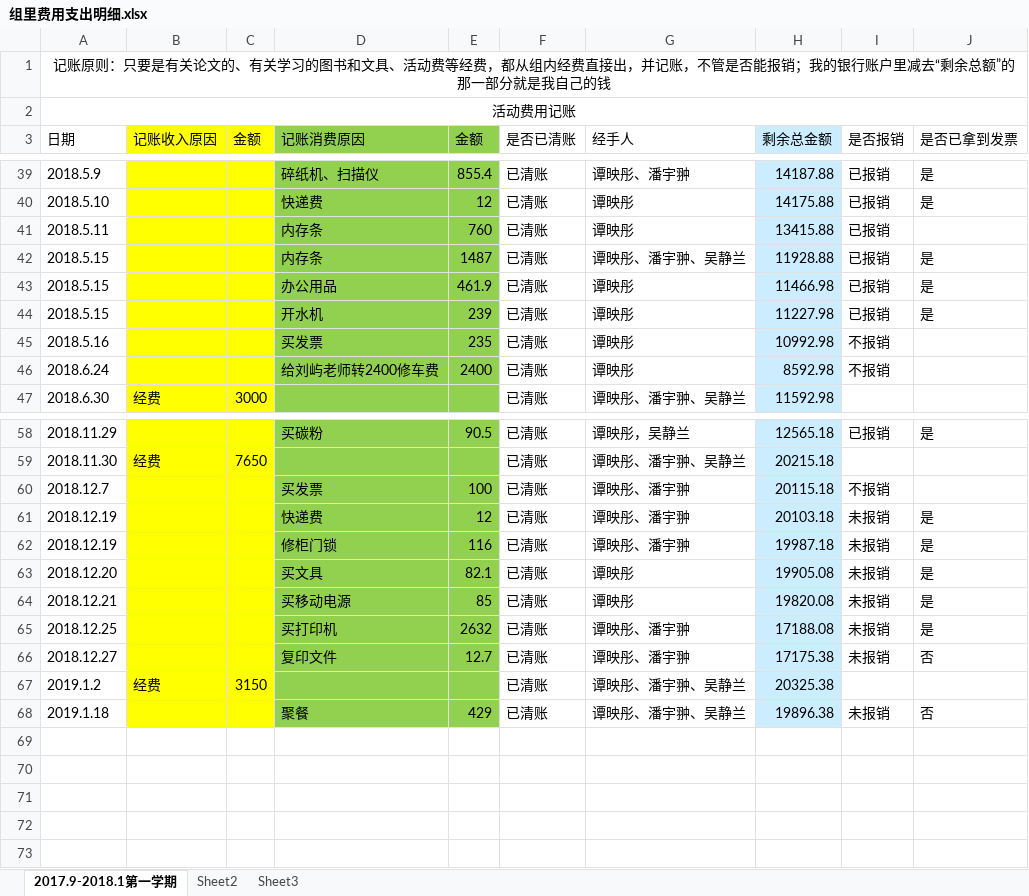
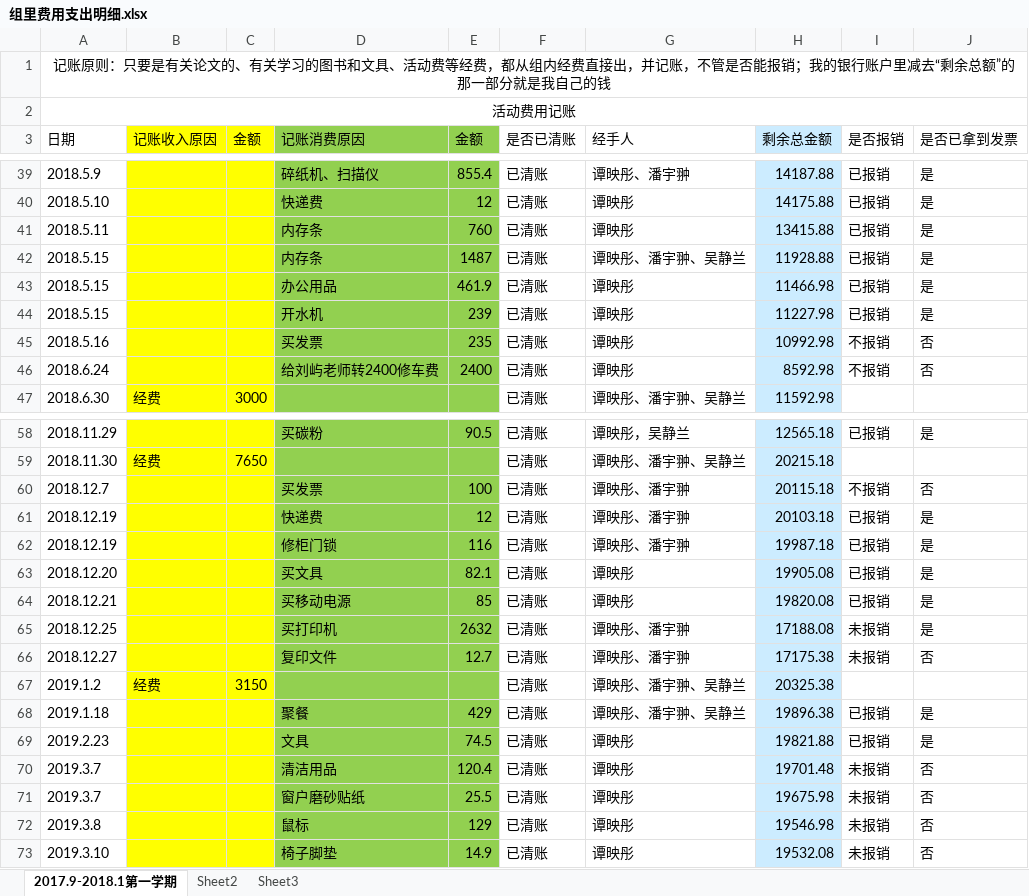
Before and after one commit to dawnohdawn/lab-files, an Excel workbook: 组里费用支出明细.xlsx, sheet 2017.9-2018.1第一学期, drawn as a sheet; only a part is shown, gaps mark what is left out; values as stored, in another font and other column widths than the file's, no borders; the diff names each change by its address in the sheet, - before the commit and + after, or states it on an @@ line.

Commit message:
更新-2019-3-10

```diff
--- a/组里费用支出明细.xlsx (sheet 2017.9-2018.1第一学期)
+++ b/组里费用支出明细.xlsx (sheet 2017.9-2018.1第一学期)
-J41 (是否已拿到发票): (empty)
+J41 (是否已拿到发票): 是
-J45:J46 (是否已拿到发票): (empty)
+J45:J46 (是否已拿到发票): 否
-J60 (是否已拿到发票): (empty)
+J60 (是否已拿到发票): 否
-I61:I64 (是否报销): 未报销
+I61:I64 (是否报销): 已报销
-I68 (是否报销): 未报销
+I68 (是否报销): 已报销
-J68 (是否已拿到发票): 否
+J68 (是否已拿到发票): 是
+row 69: 2019.2.23 |  |  | 文具 | 74.5 | 已清账 | 谭映彤 | 19821.88 | 已报销 | 是
+row 70: 2019.3.7 |  |  | 清洁用品 | 120.4 | 已清账 | 谭映彤 | 19701.48 | 未报销 | 否
+row 71: 2019.3.7 |  |  | 窗户磨砂贴纸 | 25.5 | 已清账 | 谭映彤 | 19675.98 | 未报销 | 否
+row 72: 2019.3.8 |  |  | 鼠标 | 129 | 已清账 | 谭映彤 | 19546.98 | 未报销 | 否
+row 73: 2019.3.10 |  |  | 椅子脚垫 | 14.9 | 已清账 | 谭映彤 | 19532.08 | 未报销 | 否
```
